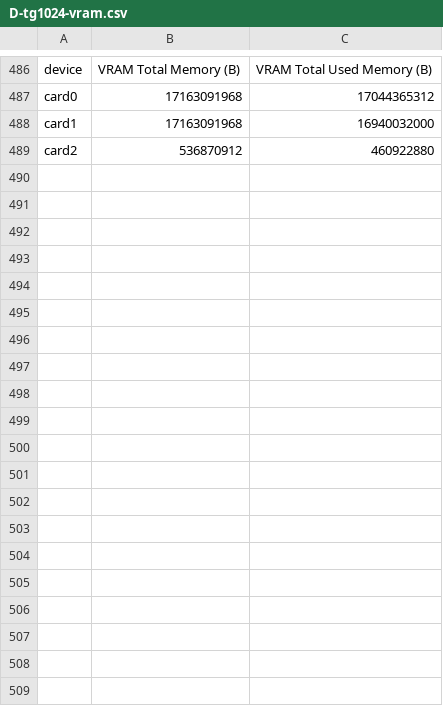
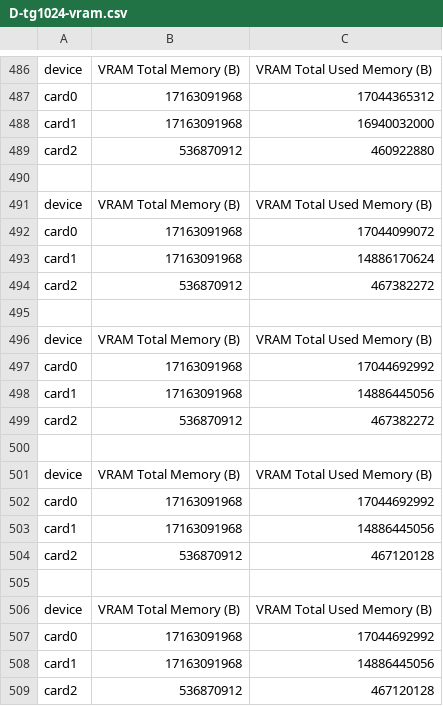
Before and after one commit to milpster/strata-dflash2-gfx906-mixed-rocm-cuda, a CSV file: bench/ab-v0210/rpcprof/out/ab9/D-tg1024-vram.csv, drawn as a sheet; only a part is shown, gaps mark what is left out; the diff covers the shown part only.

Commit message:
bench(ab9): SPLIT-40 -15.3% @8k AND @80k, parity exact - first lever over the adoption bar

```diff
--- a/bench/ab-v0210/rpcprof/out/ab9/D-tg1024-vram.csv
+++ b/bench/ab-v0210/rpcprof/out/ab9/D-tg1024-vram.csv
@@ -489 +489,21 @@ card1,17163091968,16940032000
 card2,536870912,460922880
+
+device,VRAM Total Memory (B),VRAM Total Used Memory (B)
+card0,17163091968,17044099072
+card1,17163091968,14886170624
+card2,536870912,467382272
+
+device,VRAM Total Memory (B),VRAM Total Used Memory (B)
+card0,17163091968,17044692992
+card1,17163091968,14886445056
+card2,536870912,467382272
+
+device,VRAM Total Memory (B),VRAM Total Used Memory (B)
+card0,17163091968,17044692992
+card1,17163091968,14886445056
+card2,536870912,467120128
+
+device,VRAM Total Memory (B),VRAM Total Used Memory (B)
+card0,17163091968,17044692992
+card1,17163091968,14886445056
+card2,536870912,467120128
```
Also changed, not shown: 30 added rows elsewhere in this file, bench/ab-v0210/rpcprof/out/ab9/D-8000-1-vram.csv, bench/ab-v0210/rpcprof/out/ab9/D-8000-2-vram.csv, 23 other files.
